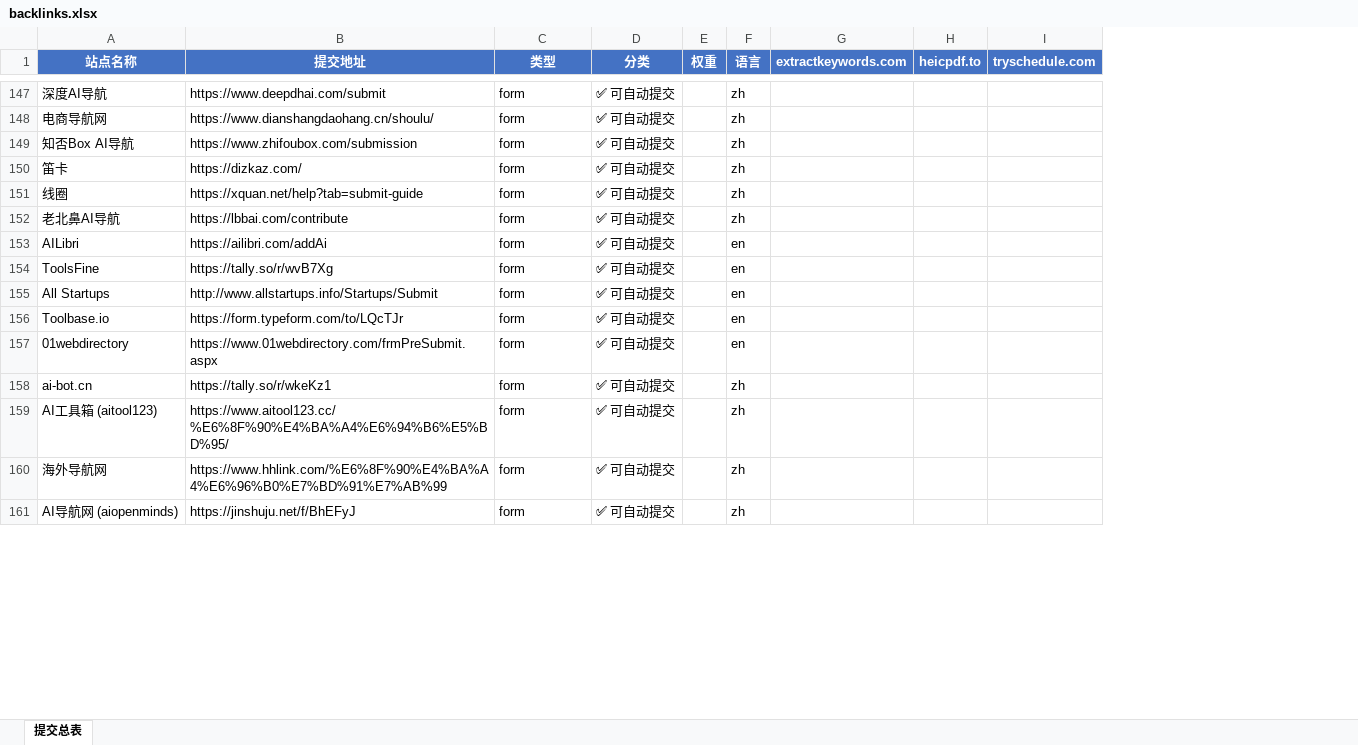
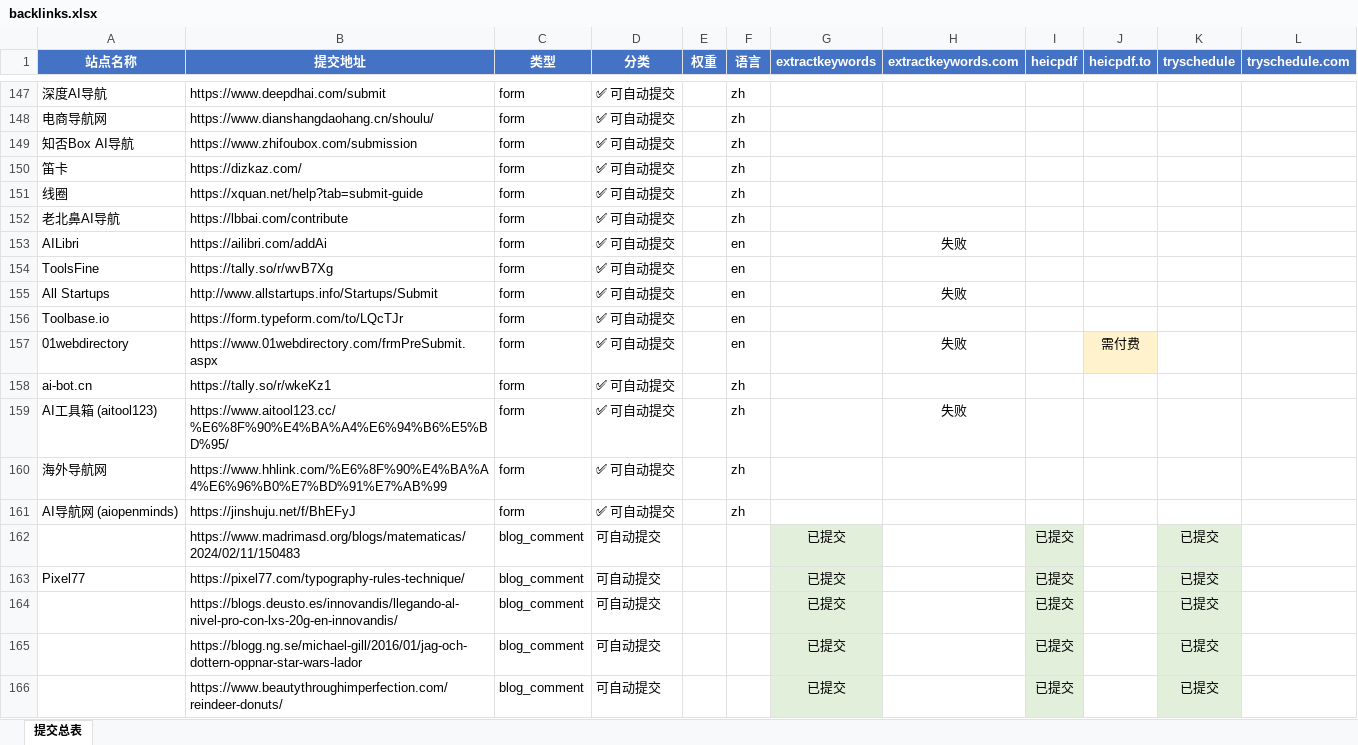
Before and after one commit to pang3fan-creator/backlink-delete, an Excel workbook: backlinks.xlsx, sheet 提交总表, drawn as a sheet; only a part is shown, gaps mark what is left out; values as stored, in another font and other column widths than the file's, no borders; addresses are those after the commit; the diff covers the shown part only; the diff names each change by its address in the sheet, - before the commit and + after, or states it on an @@ line.

Commit message:
更新提交记录 + 导出 Excel
今日新增 10 条成功提交:
- fitlivingeats: tryschedule, heicpdf
- pixel77: heicpdf
- paleorunningmomma: extractkeywords
- repeatcrafterme: heicpdf
- reneeroaming: tryschedule, heicpdf
- notsowimpyteacher: extractkeywords, tryschedule, heicpdf

统计: tryschedule 113, extractkeywords 92, heicpdf 79

```diff
--- a/backlinks.xlsx (sheet 提交总表)
+++ b/backlinks.xlsx (sheet 提交总表)
+column G (extractkeywords), empty
+column I (heicpdf), empty
+column K (tryschedule), empty
-H153 (extractkeywords.com): (empty)
+H153 (extractkeywords.com): 失败
-H155 (extractkeywords.com): (empty)
+H155 (extractkeywords.com): 失败
-H157 (extractkeywords.com): (empty)
+H157 (extractkeywords.com): 失败
-J157 (heicpdf.to): (empty)
+J157 (heicpdf.to): 需付费
-J157 fill: none
+J157 fill: #FFF2CC
-H159 (extractkeywords.com): (empty)
+H159 (extractkeywords.com): 失败
+row 162:  | https://www.madrimasd.org/blogs/matematicas/2024/02/11/150483 | blog_comment | 可自动提交 |  |  | 已提交 |  | 已提交 |  | 已提交
+row 163: Pixel77 | https://pixel77.com/typography-rules-technique/ | blog_comment | 可自动提交 |  |  | 已提交 |  | 已提交 |  | 已提交
+row 164:  | https://blogs.deusto.es/innovandis/llegando-al-nivel-pro-con-lxs-20g-en-innovandis/ | blog_comment | 可自动提交 |  |  | 已提交 |  | 已提交 |  | 已提交
+row 165:  | https://blogg.ng.se/michael-gill/2016/01/jag-och-dottern-oppnar-star-wars-lador | blog_comment | 可自动提交 |  |  | 已提交 |  | 已提交 |  | 已提交
+row 166:  | https://www.beautythroughimperfection.com/reindeer-donuts/ | blog_comment | 可自动提交 |  |  | 已提交 |  | 已提交 |  | 已提交
```
Also changed, not shown: 16 added rows and 21 removed rows elsewhere in this sheet, 1 other file.
